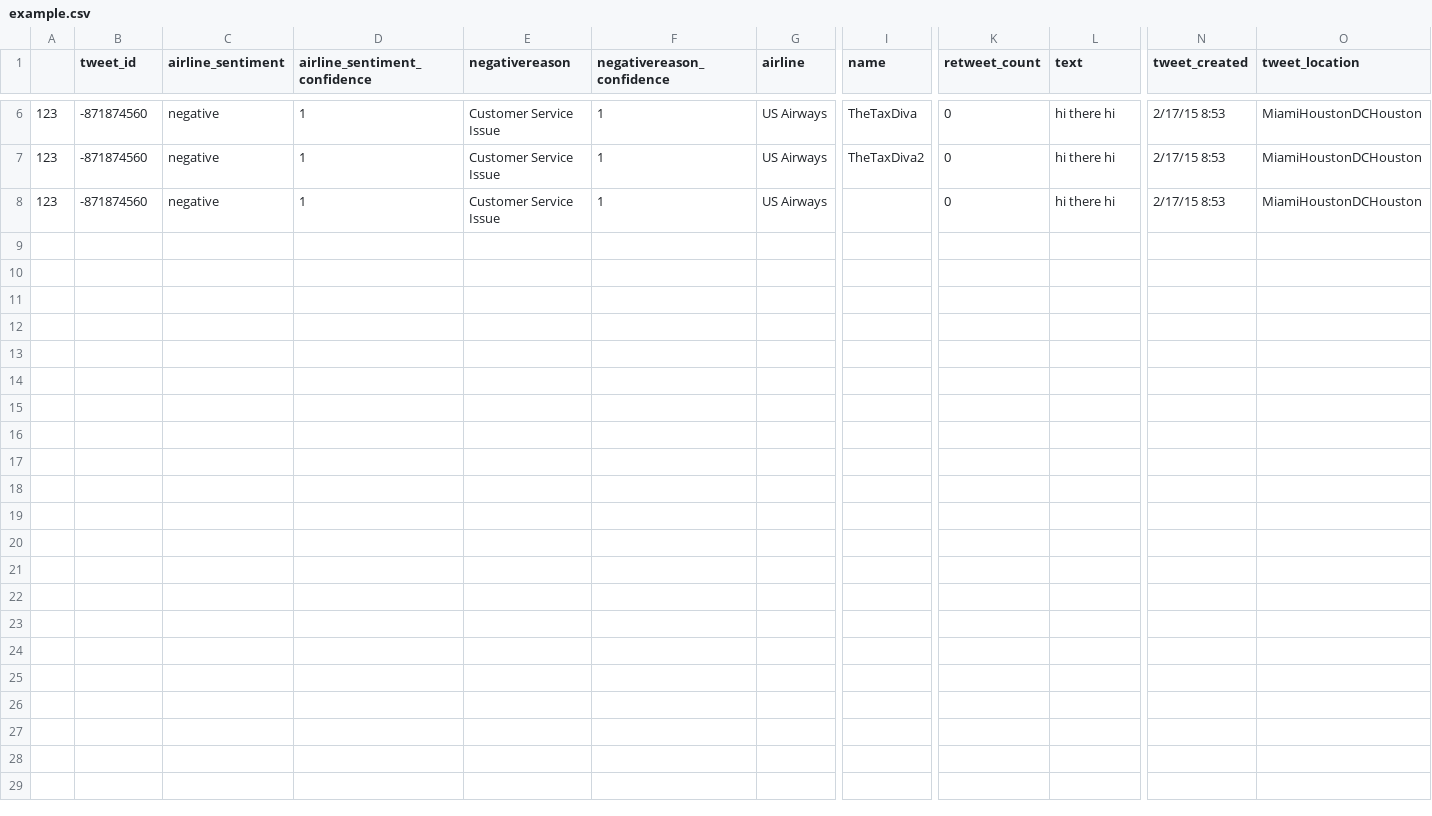
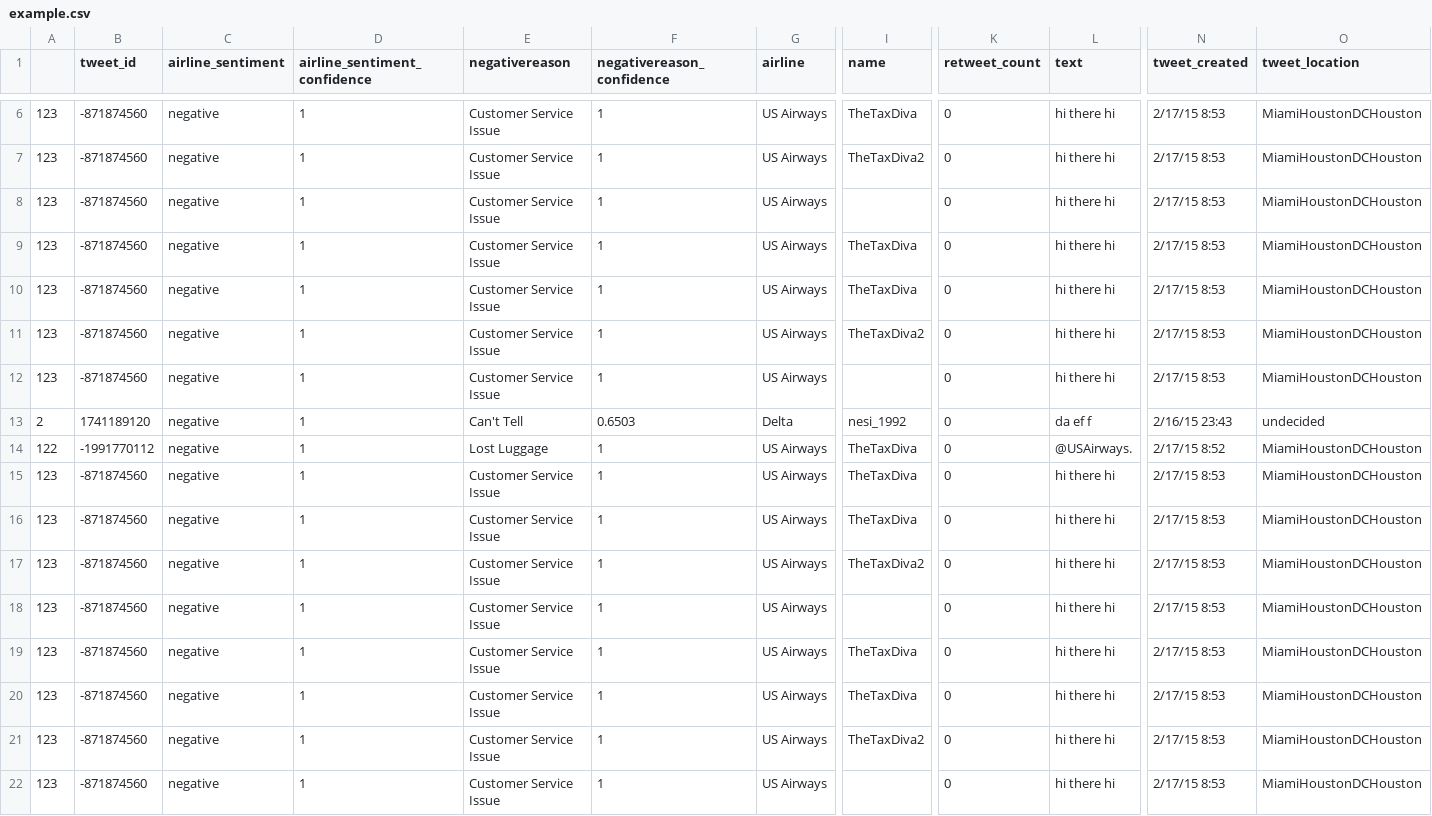
Before and after one commit to ecs160/ECS160HW5-0, a CSV file: example.csv, drawn as a sheet; only a part is shown, gaps mark what is left out; rows hold the shown columns only; the diff names each change by its address in the sheet, - before the commit and + after, or states it on an @@ line.

```diff
--- a/example.csv
+++ b/example.csv
+row 9: 123 | -871874560 | negative | 1 | Customer Service Issue | 1 | US Airways | TheTaxDiva | 0 | hi there hi | 2/17/15 8:53 | MiamiHoustonDCHouston
+row 10: 123 | -871874560 | negative | 1 | Customer Service Issue | 1 | US Airways | TheTaxDiva | 0 | hi there hi | 2/17/15 8:53 | MiamiHoustonDCHouston
+row 11: 123 | -871874560 | negative | 1 | Customer Service Issue | 1 | US Airways | TheTaxDiva2 | 0 | hi there hi | 2/17/15 8:53 | MiamiHoustonDCHouston
+row 12: 123 | -871874560 | negative | 1 | Customer Service Issue | 1 | US Airways |  | 0 | hi there hi | 2/17/15 8:53 | MiamiHoustonDCHouston
+row 13: 2 | 1741189120 | negative | 1 | Can't Tell | 0.6503 | Delta | nesi_1992 | 0 | da ef f | 2/16/15 23:43 | undecided
+row 14: 122 | -1991770112 | negative | 1 | Lost Luggage | 1 | US Airways | TheTaxDiva | 0 | @USAirways. | 2/17/15 8:52 | MiamiHoustonDCHouston
+row 15: 123 | -871874560 | negative | 1 | Customer Service Issue | 1 | US Airways | TheTaxDiva | 0 | hi there hi | 2/17/15 8:53 | MiamiHoustonDCHouston
+row 16: 123 | -871874560 | negative | 1 | Customer Service Issue | 1 | US Airways | TheTaxDiva | 0 | hi there hi | 2/17/15 8:53 | MiamiHoustonDCHouston
+row 17: 123 | -871874560 | negative | 1 | Customer Service Issue | 1 | US Airways | TheTaxDiva2 | 0 | hi there hi | 2/17/15 8:53 | MiamiHoustonDCHouston
+row 18: 123 | -871874560 | negative | 1 | Customer Service Issue | 1 | US Airways |  | 0 | hi there hi | 2/17/15 8:53 | MiamiHoustonDCHouston
+row 19: 123 | -871874560 | negative | 1 | Customer Service Issue | 1 | US Airways | TheTaxDiva | 0 | hi there hi | 2/17/15 8:53 | MiamiHoustonDCHouston
+row 20: 123 | -871874560 | negative | 1 | Customer Service Issue | 1 | US Airways | TheTaxDiva | 0 | hi there hi | 2/17/15 8:53 | MiamiHoustonDCHouston
+row 21: 123 | -871874560 | negative | 1 | Customer Service Issue | 1 | US Airways | TheTaxDiva2 | 0 | hi there hi | 2/17/15 8:53 | MiamiHoustonDCHouston
+row 22: 123 | -871874560 | negative | 1 | Customer Service Issue | 1 | US Airways |  | 0 | hi there hi | 2/17/15 8:53 | MiamiHoustonDCHouston
```
Also changed, not shown: 1 other file.
